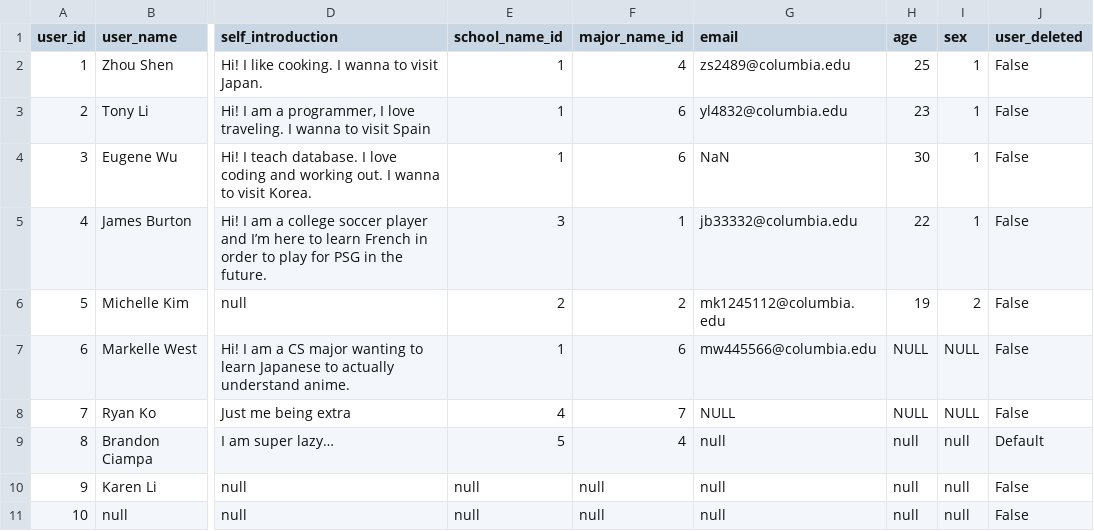
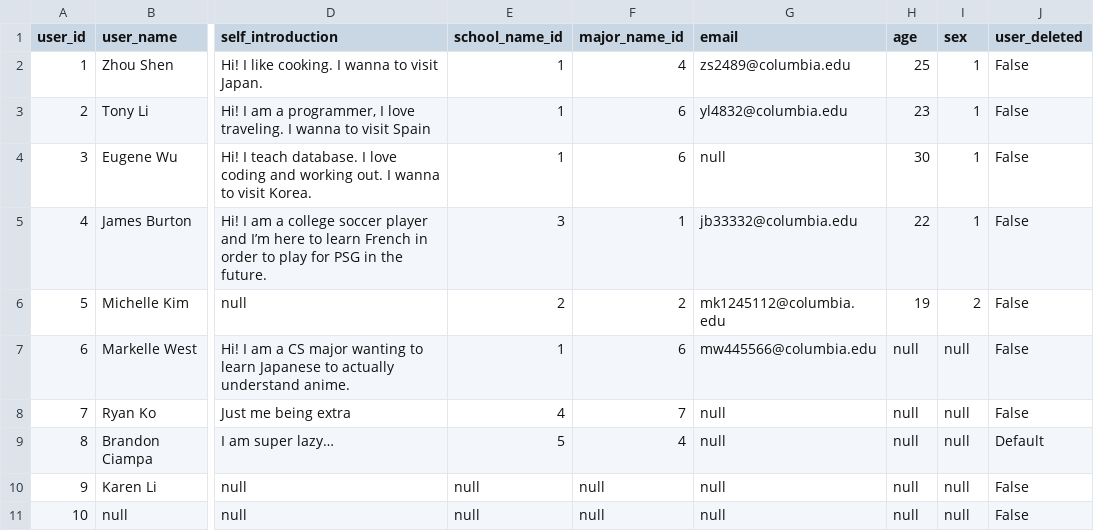
Before and after one commit to litony99/language_platform, a CSV file: external_data_files/csv_files/users.csv, drawn as a sheet; only a part is shown, gaps mark what is left out; the diff names each change by its address in the sheet, - before the commit and + after, or states it on an @@ line.

Commit message:
Update users.csv

```diff
--- a/external_data_files/csv_files/users.csv
+++ b/external_data_files/csv_files/users.csv
-G4 (email): NaN
+G4 (email): null
-H7:H8 (age): NULL
+H7:H8 (age): null
-I7:I8 (sex): NULL
+I7:I8 (sex): null
-G8 (email): NULL
+G8 (email): null
```
